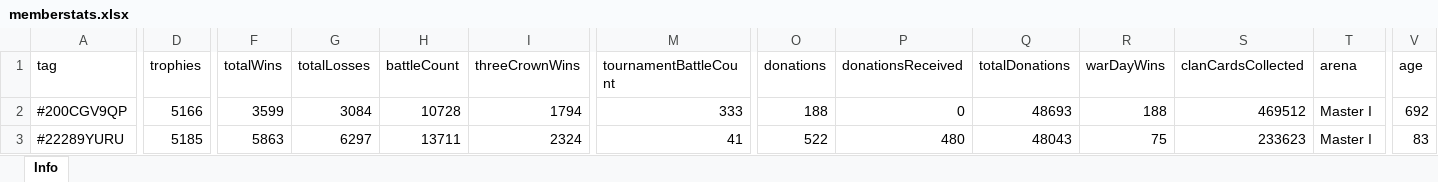
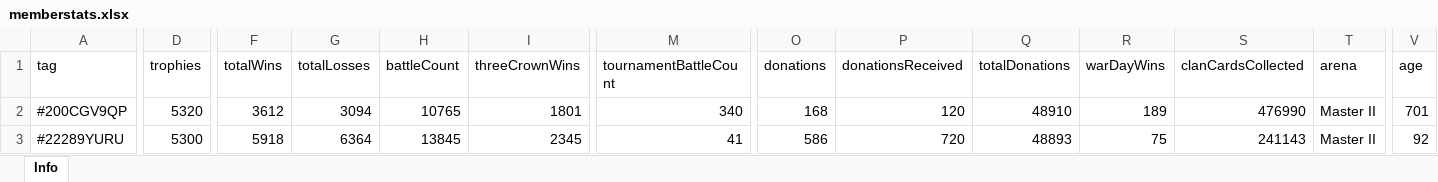
Before and after one commit to bascenso/alkateia, an Excel workbook: docs/data/memberstats.xlsx, sheet Info, drawn as a sheet; only a part is shown, gaps mark what is left out; values as stored, in another font and other column widths than the file's, no borders; the diff covers the shown part only; the diff names each change by its address in the sheet, - before the commit and + after, or states it on an @@ line.

```diff
--- a/docs/data/memberstats.xlsx (sheet Info)
+++ b/docs/data/memberstats.xlsx (sheet Info)
-D2 (trophies): 5166
+D2 (trophies): 5320
-F2 (totalWins): 3599
+F2 (totalWins): 3612
-G2 (totalLosses): 3084
+G2 (totalLosses): 3094
-H2 (battleCount): 10728
+H2 (battleCount): 10765
-I2 (threeCrownWins): 1794
+I2 (threeCrownWins): 1801
-M2 (tournamentBattleCount): 333
+M2 (tournamentBattleCount): 340
-O2 (donations): 188
+O2 (donations): 168
-P2 (donationsReceived): 0
+P2 (donationsReceived): 120
-Q2 (totalDonations): 48693
+Q2 (totalDonations): 48910
-R2 (warDayWins): 188
+R2 (warDayWins): 189
-S2 (clanCardsCollected): 469512
+S2 (clanCardsCollected): 476990
-T2:T3 (arena): Master I
+T2:T3 (arena): Master II
-V2 (age): 692
+V2 (age): 701
-D3 (trophies): 5185
+D3 (trophies): 5300
-F3 (totalWins): 5863
+F3 (totalWins): 5918
-G3 (totalLosses): 6297
+G3 (totalLosses): 6364
-H3 (battleCount): 13711
+H3 (battleCount): 13845
-I3 (threeCrownWins): 2324
+I3 (threeCrownWins): 2345
-O3 (donations): 522
+O3 (donations): 586
-P3 (donationsReceived): 480
+P3 (donationsReceived): 720
-Q3 (totalDonations): 48043
+Q3 (totalDonations): 48893
-S3 (clanCardsCollected): 233623
+S3 (clanCardsCollected): 241143
-V3 (age): 83
+V3 (age): 92
```
Also changed, not shown: 3 removed rows and 517 edited cells elsewhere in this sheet, docs/data/warmap.xlsx, docs/data/warstats.xlsx, 10 other files.
